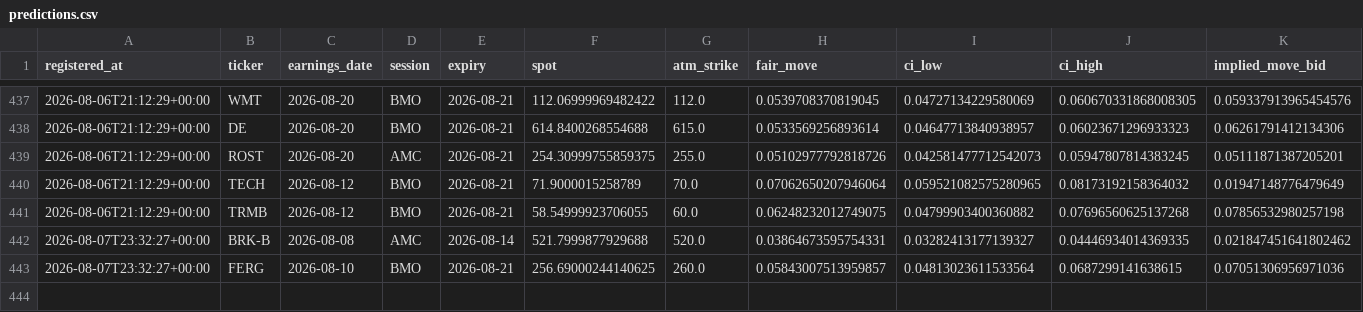
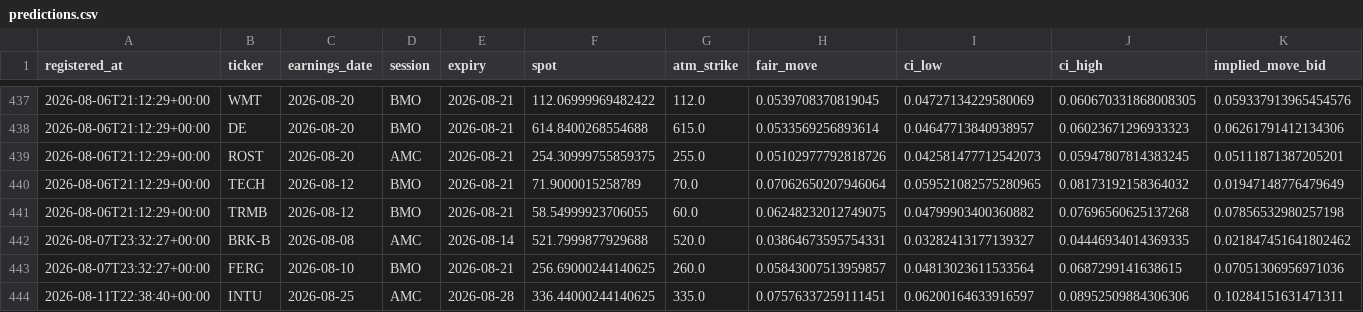
Before and after one commit to pykerl/earnings_trade_engine, a CSV file: log/predictions.csv, drawn as a sheet; only a part is shown, gaps mark what is left out; rows hold the shown columns only; the diff names each change by its address in the sheet, - before the commit and + after, or states it on an @@ line.

```diff
--- a/log/predictions.csv
+++ b/log/predictions.csv
+row 444: 2026-08-11T22:38:40+00:00 | INTU | 2026-08-25 | AMC | 2026-08-28 | 336.44000244140625 | 335.0 | 0.07576337259111451 | 0.06200164633916597 | 0.08952509884306306 | 0.10284151631471311
```
Also changed, not shown: journal/expectations.csv, journal/growth_expectations.csv, 21 other files.
